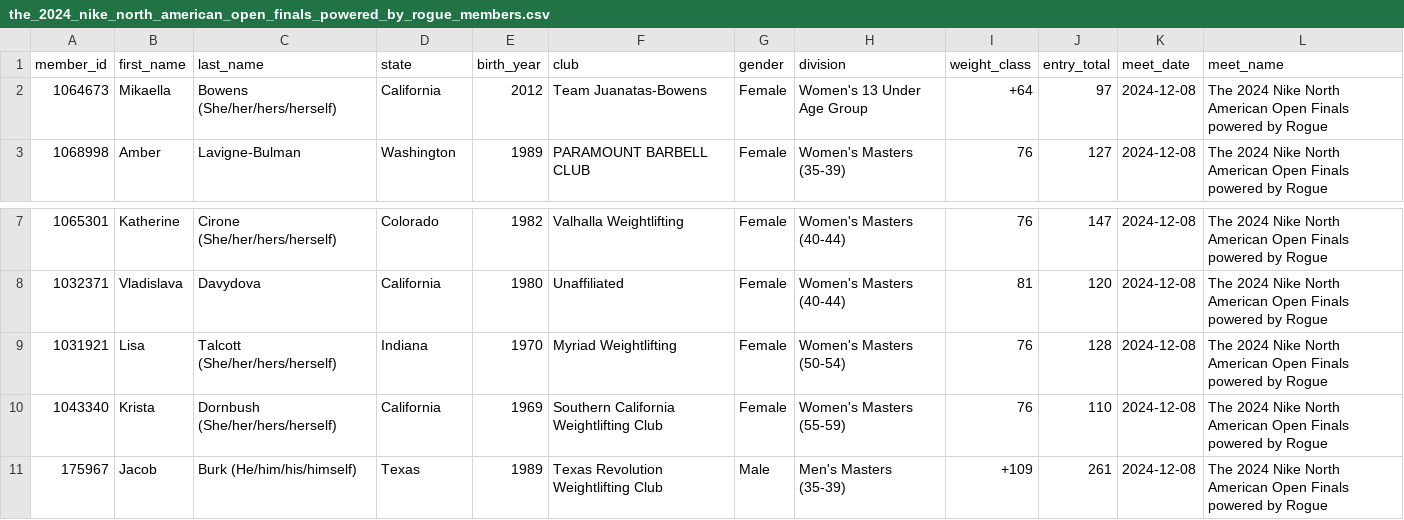
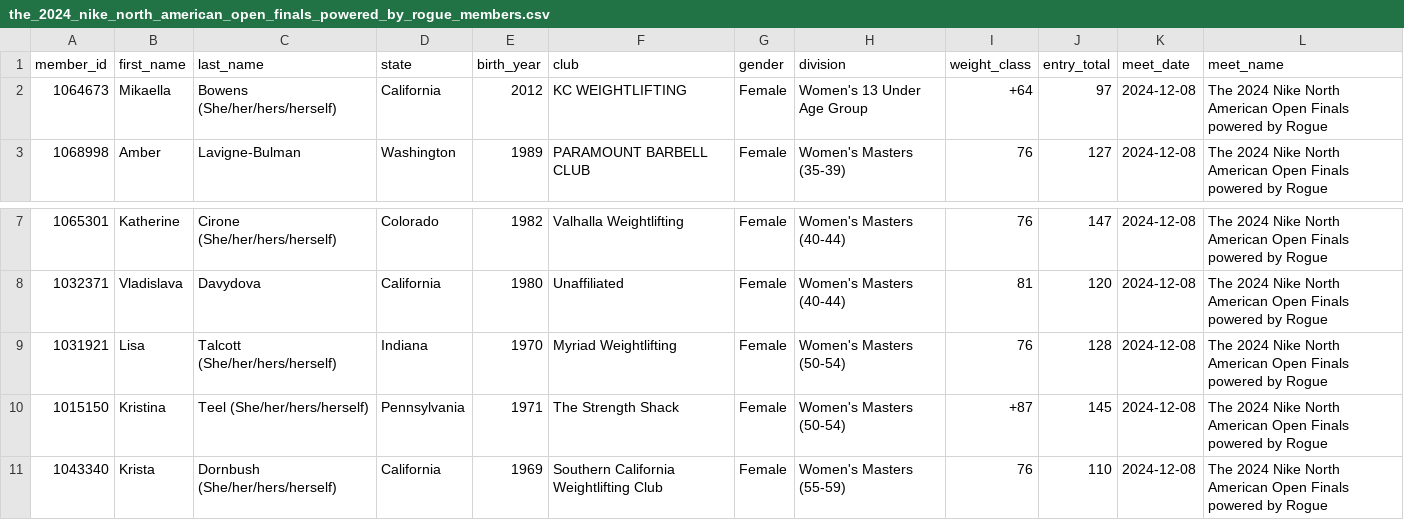
Before and after one commit to nrstemo26/upcoming_meet_scraper, a CSV file: data/the_2024_nike_north_american_open_finals_powered_by_rogue_members.csv, drawn as a sheet; only a part is shown, gaps mark what is left out; the shorter side is filled out with more unchanged rows.

```diff
--- a/data/the_2024_nike_north_american_open_finals_powered_by_rogue_members.csv
+++ b/data/the_2024_nike_north_american_open_finals_powered_by_rogue_members.csv
@@ -1,3 +1,3 @@
 member_id,first_name,last_name,state,birth_year,club,gender,division,weight_class,entry_total,meet_date,meet_name
-1064673,Mikaella,Bowens (She/her/hers/herself),California,2012,Team Juanatas-Bowens,Female,Women's 13 Under Age Group,+64,97,2024-12-08,The 2024 Nike North American Open Finals powered by Rogue
+1064673,Mikaella,Bowens (She/her/hers/herself),California,2012,KC WEIGHTLIFTING,Female,Women's 13 Under Age Group,+64,97,2024-12-08,The 2024 Nike North American Open Finals powered by Rogue
 1068998,Amber,Lavigne-Bulman,Washington,1989,PARAMOUNT BARBELL CLUB,Female,Women's Masters (35-39),76,127,2024-12-08,The 2024 Nike North American Open Finals powered by Rogue
@@ -9,2 +9,3 @@ member_id,first_name,last_name,state,birth_year,club,gender,division,weight_clas
 1031921,Lisa,Talcott (She/her/hers/herself),Indiana,1970,Myriad Weightlifting,Female,Women's Masters (50-54),76,128,2024-12-08,The 2024 Nike North American Open Finals powered by Rogue
+1015150,Kristina,Teel (She/her/hers/herself),Pennsylvania,1971,The Strength Shack,Female,Women's Masters (50-54),+87,145,2024-12-08,The 2024 Nike North American Open Finals powered by Rogue
 1043340,Krista,Dornbush (She/her/hers/herself),California,1969,Southern California Weightlifting Club,Female,Women's Masters (55-59),76,110,2024-12-08,The 2024 Nike North American Open Finals powered by Rogue
```
Also changed, not shown: data/the_2024_nike_national_junior_championships_powered_by_rogue_members.csv, data/the_2024_nike_national_youth_championships_powered_by_rogue_members.csv, 2 other files.
